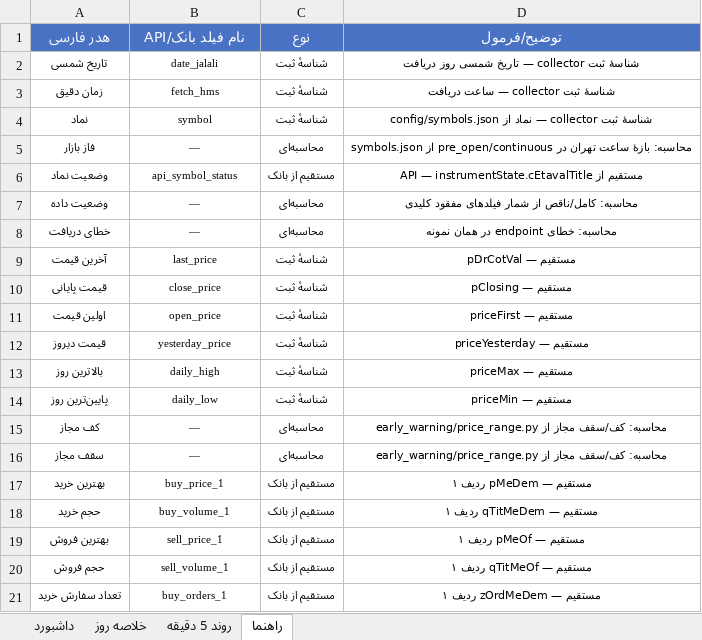
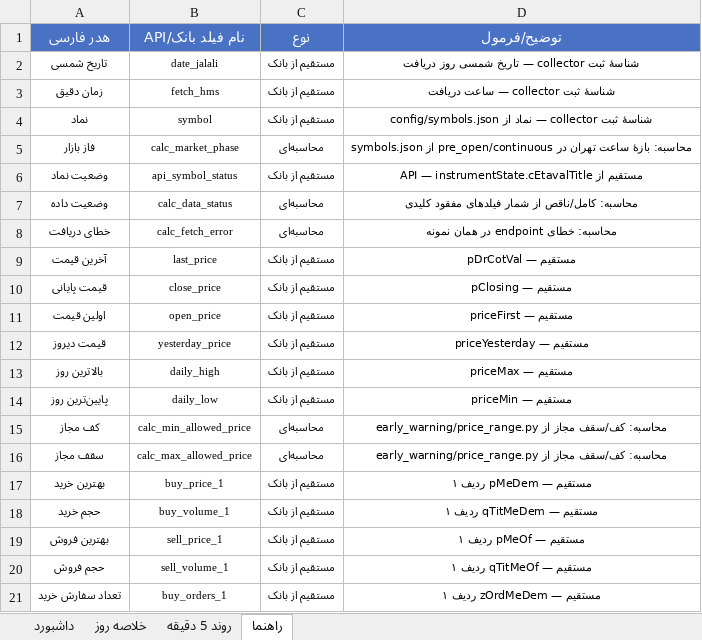
Before and after one commit to javadsekhavatpour/Sell-Buy-Queue, an Excel workbook: download/TSE_Screener/sim_report_portfoli_1405-08-30.xlsx, sheet راهنما, drawn as a sheet; only a part is shown; values as stored, in another font and other column widths than the file's, no borders; the diff covers the shown part only; the diff names each change by its address in the sheet, - before the commit and + after, or states it on an @@ line.

Commit message:
portfoli: اصلاحات بازخورد — هم‌ترازی، تکرارها، نام calc_*، عدد کنار روند
- ریشهٔ ناهم‌ترازیِ گزارش‌شده: هدر به ترتیب GROUPS و بدنه به ترتیب visible در بیلد قبلی؛
  renderHead اکنون به ترتیب visible می‌چیند (تست: هدر == آرایهٔ visible، ناهم‌ترازی -1)
- حذف ۳ ستون تکراری GROUPS: real_money_flow و real_buy_value و real_sell_value هر کدام دوبار تعریف شده بودند (انتخابگر دوبار نشان می‌داد) — 100→97 ستون
- سطر دوم هدر اکسل برای ستون‌های محاسبه‌ای «—» نمی‌گیرد؛ نام قراردادی calc_<فیلد> (مثل calc_buyer_power) تا قابل ارجاع باشد
- ۴ ستون روند جلسه: توصیف + مقدار عددی norm کنارش (مثل «قوی نزولی (−۱٫۱۶)») — فیلدهای trend_*_val در داده
- SIM_COLS: حذف ارزش خرید/فروش تکراری؛ شیت راهنما: نوع = مستقیم/محاسبه‌ای
- نشانگر بیلد در نوار وضعیت («بیلد 1405-09-05-b») برای تشخیص نسخهٔ کش‌شدهٔ مرورگر
تست: انتخابگر یک‌به‌یک (سناریوی کاربر)، ترتیب هدر/بدنه، اکسل sim (۳۹ ستون بدون تکرار)، شیت راهنما

```diff
--- a/download/TSE_Screener/sim_report_portfoli_1405-08-30.xlsx (sheet راهنما)
+++ b/download/TSE_Screener/sim_report_portfoli_1405-08-30.xlsx (sheet راهنما)
-C2:C4 (نوع): شناسهٔ ثبت
+C2:C4 (نوع): مستقیم از بانک
-B5 (نام فیلد بانک/API): —
+B5 (نام فیلد بانک/API): calc_market_phase
-B7 (نام فیلد بانک/API): —
+B7 (نام فیلد بانک/API): calc_data_status
-B8 (نام فیلد بانک/API): —
+B8 (نام فیلد بانک/API): calc_fetch_error
-C9:C14 (نوع): شناسهٔ ثبت
+C9:C14 (نوع): مستقیم از بانک
-B15 (نام فیلد بانک/API): —
+B15 (نام فیلد بانک/API): calc_min_allowed_price
-B16 (نام فیلد بانک/API): —
+B16 (نام فیلد بانک/API): calc_max_allowed_price
```
Also changed, not shown: 28 edited cells elsewhere in this sheet, sheet داشبورد, 4 other files.
